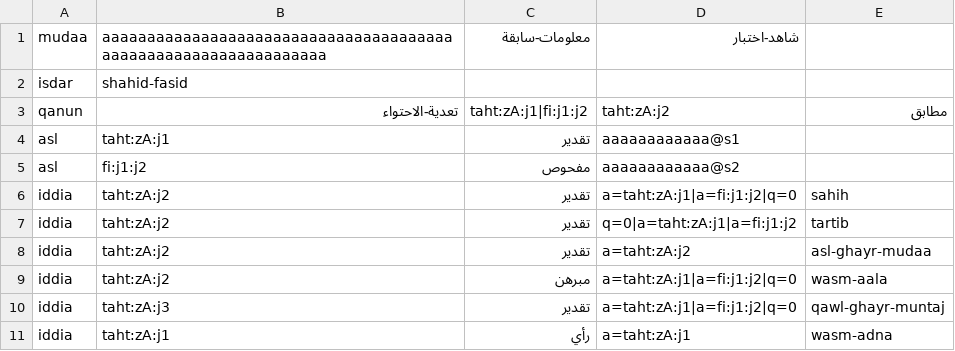
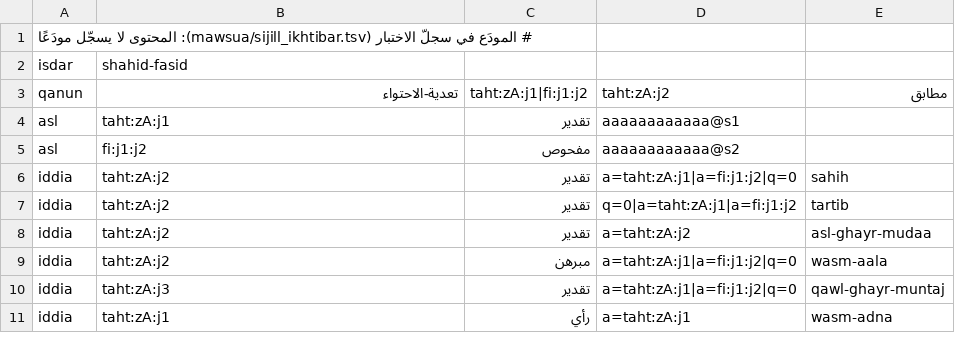
Before and after one commit to Saleh1967/Mashru, a TSV file: mawsua/fasid.tsv, drawn as a sheet; removed rows and columns are numbered as before the commit, all else as after; the diff names each change by its address in the sheet, - before the commit and + after, or states it on an @@ line.

```diff
--- a/mawsua/fasid.tsv
+++ b/mawsua/fasid.tsv
-row 1: mudaa | aaaaaaaaaaaaaaaaaaaaaaaaaaaaaaaaaaaaaaaaaaaaaaaaaaaaaaaaaaaaaaaa | معلومات-سابقة | شاهد-اختبار
+row 1: # المودَع في سجلّ الاختبار (mawsua/sijill_ikhtibar.tsv): المحتوى لا يسجّل مودَعًا
```
Also changed, not shown: mawsua/fasid_basma.tsv, mawsua/fasid_dalala.tsv, 20 other files.
